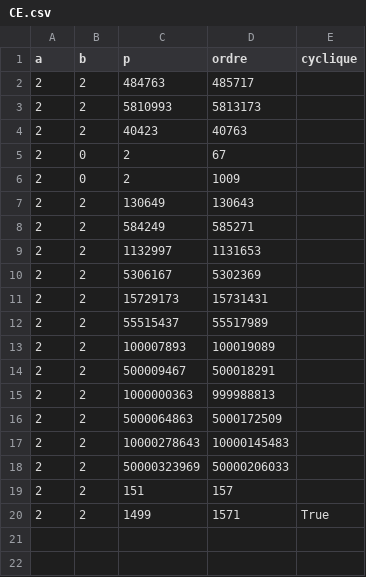
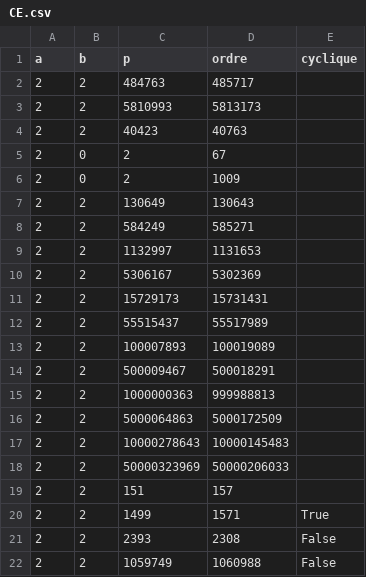
Before and after one commit to rd-cpu/tipe, a CSV file: crack/CE.csv, drawn as a sheet; the diff names each change by its address in the sheet, - before the commit and + after, or states it on an @@ line.

```diff
--- a/crack/CE.csv
+++ b/crack/CE.csv
+row 21: 2 | 2 | 2393 | 2308 | False
+row 22: 2 | 2 | 1059749 | 1060988 | False
```
Also changed, not shown: 2 other files.
